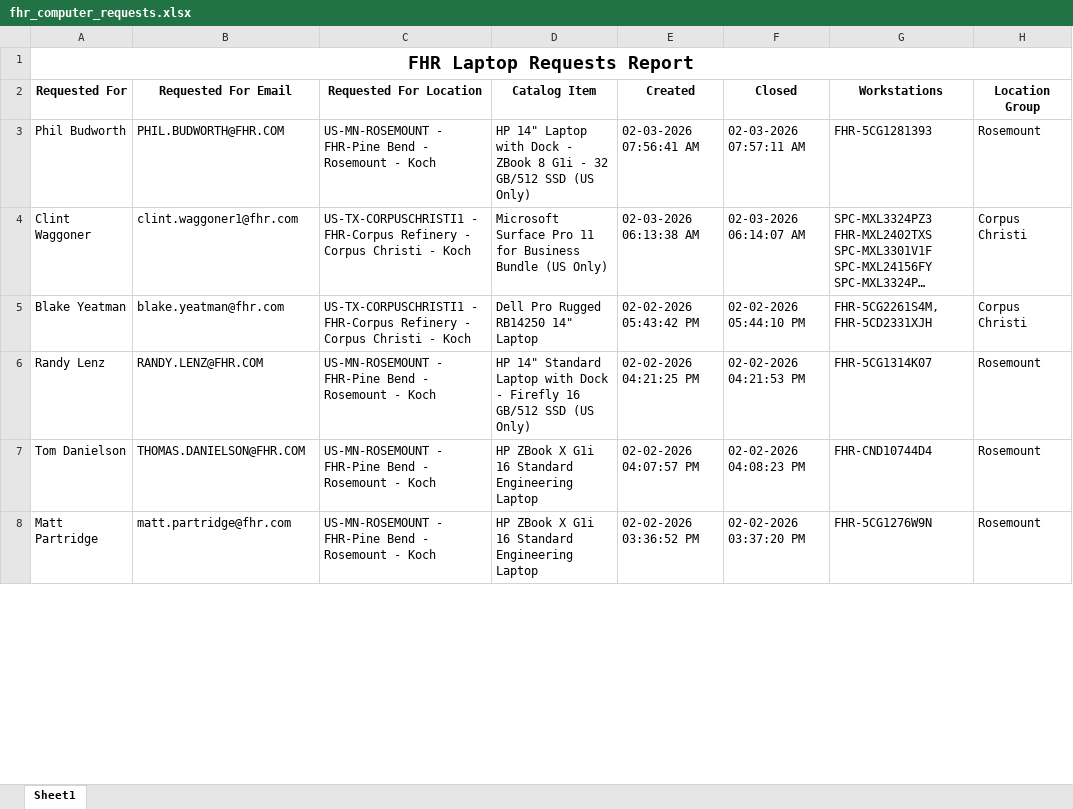
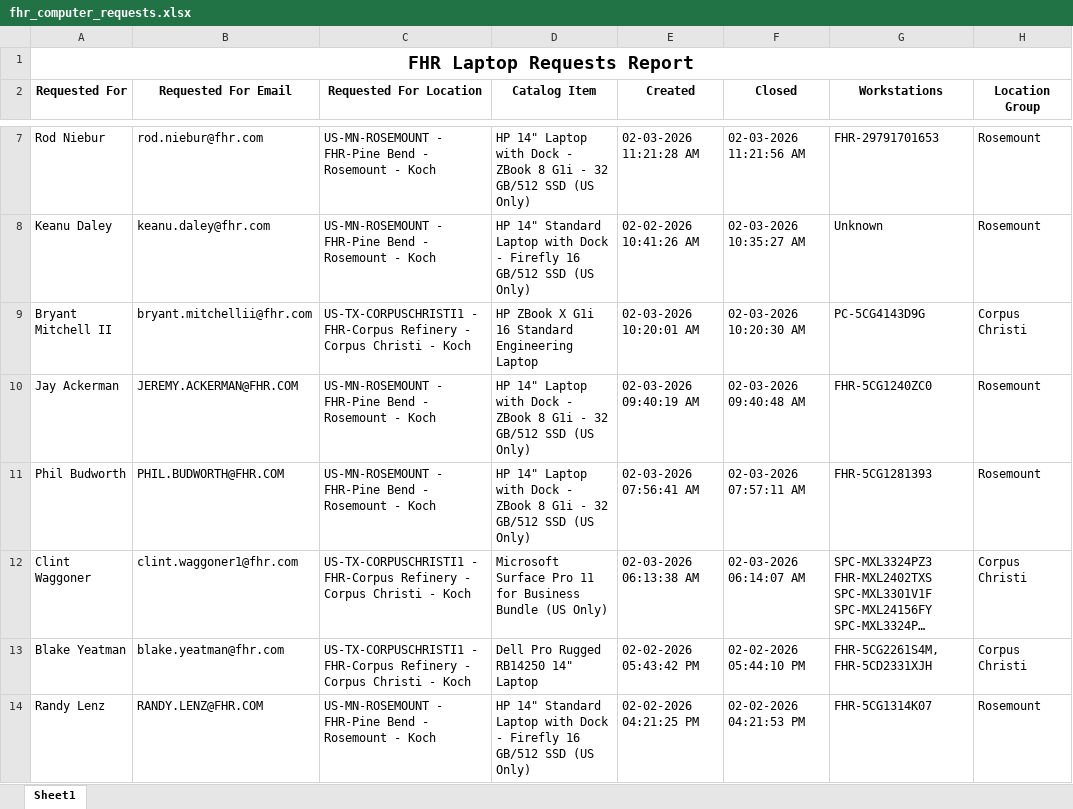
Before and after one commit to ellis-massey-FHR/fhr-device-audit, an Excel workbook: output/fhr_computer_requests.xlsx, sheet Sheet1, drawn as a sheet; only a part is shown, gaps mark what is left out; the shorter side is filled out with more unchanged rows; long unchanged cells end in …; values as stored, in another font and other column widths than the file's, no borders; charts and pictures not drawn; the diff covers the shown part only; the diff names each change by its address in the sheet, - before the commit and + after, or states it on an @@ line.

```diff
--- a/output/fhr_computer_requests.xlsx (sheet Sheet1)
+++ b/output/fhr_computer_requests.xlsx (sheet Sheet1)
+row 7: Rod Niebur | rod.niebur@fhr.com | US-MN-ROSEMOUNT - FHR-Pine Bend - Rosemount - Koch | HP 14" Laptop with Dock - ZBook 8 G1i - 32 GB/512 SSD (US Only) | 02-03-2026 11:21:28 AM | 02-03-2026 11:21:56 AM | FHR-29791701653 | Rosemount
+row 8: Keanu Daley | keanu.daley@fhr.com | US-MN-ROSEMOUNT - FHR-Pine Bend - Rosemount - Koch | HP 14" Standard Laptop with Dock - Firefly 16 GB/512 SSD (US Only) | 02-02-2026 10:41:26 AM | 02-03-2026 10:35:27 AM | Unknown | Rosemount
+row 9: Bryant Mitchell II | bryant.mitchellii@fhr.com | US-TX-CORPUSCHRISTI1 - FHR-Corpus Refinery - Corpus Christi - Koch | HP ZBook X G1i 16 Standard Engineering Laptop | 02-03-2026 10:20:01 AM | 02-03-2026 10:20:30 AM | PC-5CG4143D9G | Corpus Christi
+row 10: Jay Ackerman | JEREMY.ACKERMAN@FHR.COM | US-MN-ROSEMOUNT - FHR-Pine Bend - Rosemount - Koch | HP 14" Laptop with Dock - ZBook 8 G1i - 32 GB/512 SSD (US Only) | 02-03-2026 09:40:19 AM | 02-03-2026 09:40:48 AM | FHR-5CG1240ZC0 | Rosemount
```
Also changed, not shown: 4 added rows, 8 removed rows and 22 edited cells elsewhere in this sheet, charts or pictures.
